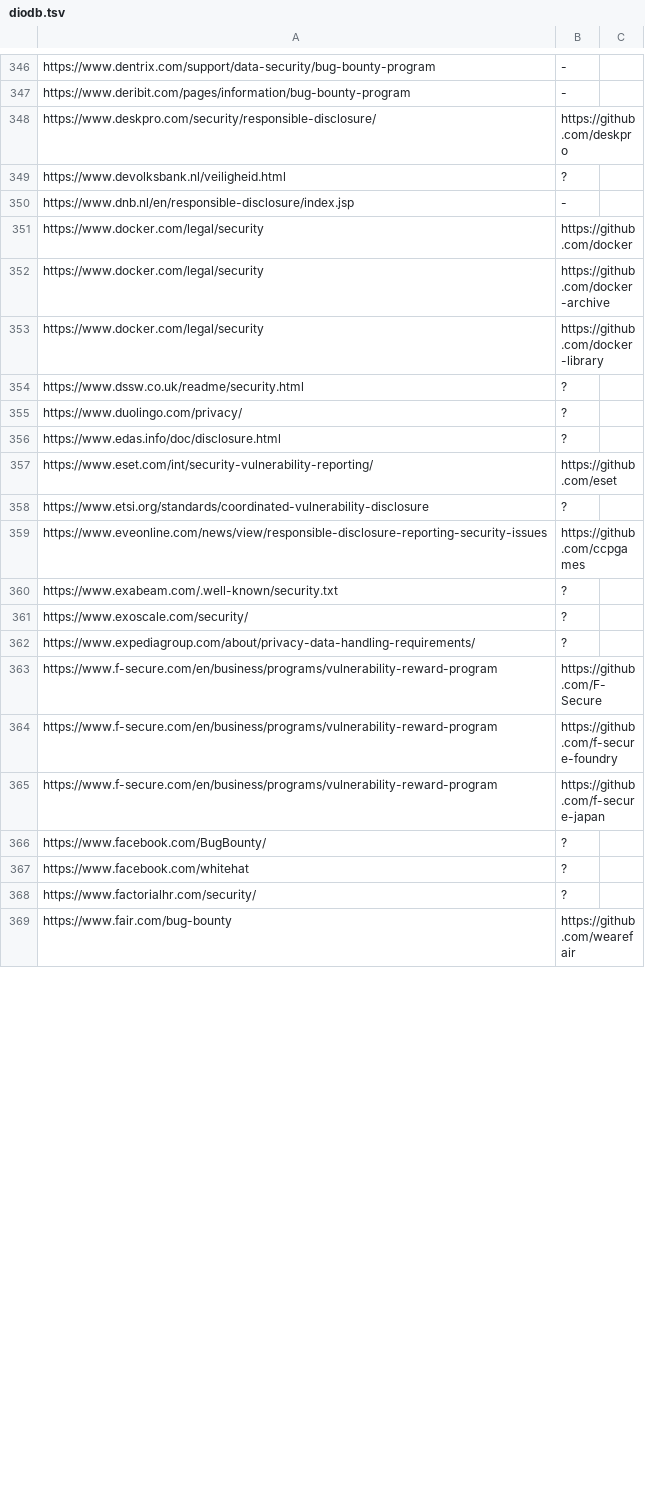
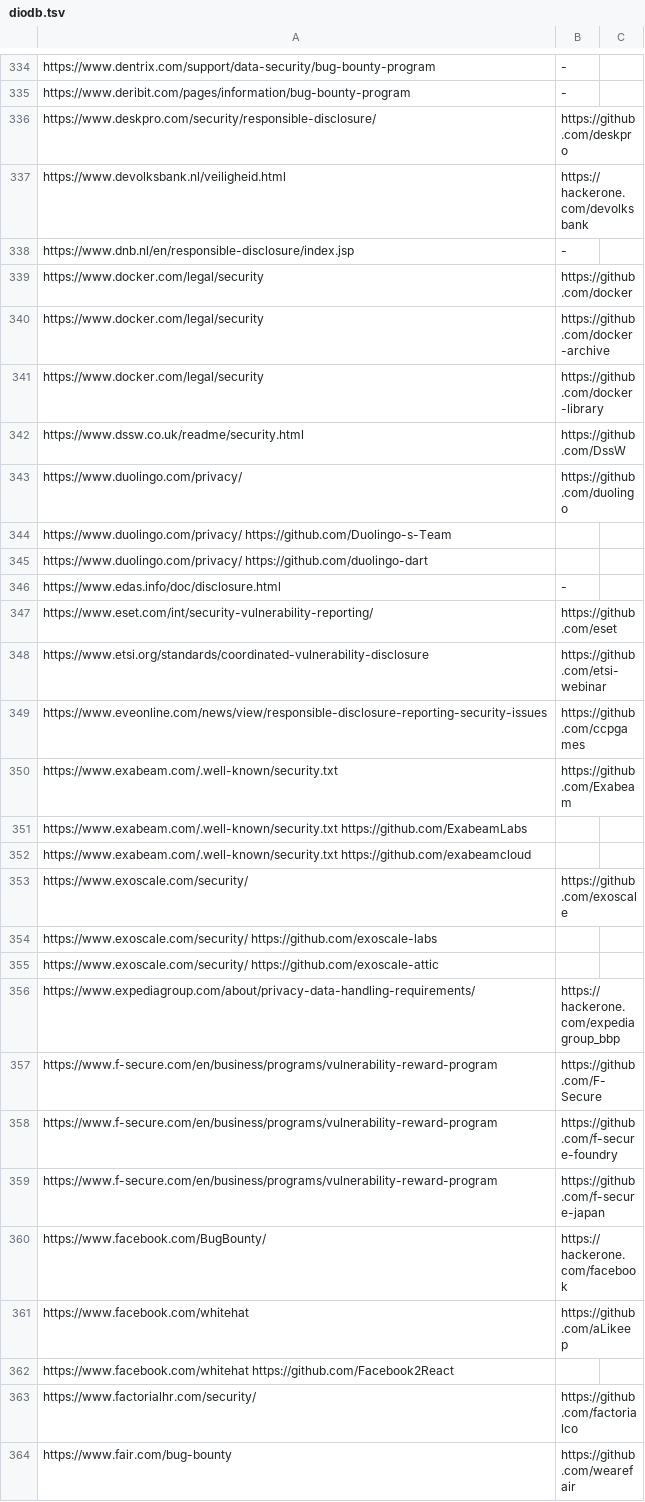
Before and after one commit to nikitastupin/orgs-data, a TSV file: orgs-data/diodb.tsv, drawn as a sheet; only a part is shown, gaps mark what is left out; the diff covers the shown part only.

Commit message:
Update diodb.tsv
Проверил старые на повтор ,+ добавил новые

```diff
--- a/orgs-data/diodb.tsv
+++ b/orgs-data/diodb.tsv
@@ -348,3 +336,3 @@ https://www.deribit.com/pages/information/bug-bounty-program	-
 https://www.deskpro.com/security/responsible-disclosure/	https://github.com/deskpro
-https://www.devolksbank.nl/veiligheid.html	?
+https://www.devolksbank.nl/veiligheid.html	https://hackerone.com/devolksbank
 https://www.dnb.nl/en/responsible-disclosure/index.jsp	-
@@ -353,11 +341,17 @@ https://www.docker.com/legal/security	https://github.com/docker-archive
 https://www.docker.com/legal/security	https://github.com/docker-library
-https://www.dssw.co.uk/readme/security.html	?
-https://www.duolingo.com/privacy/	?
-https://www.edas.info/doc/disclosure.html	?
+https://www.dssw.co.uk/readme/security.html	https://github.com/DssW
+https://www.duolingo.com/privacy/	https://github.com/duolingo
+https://www.duolingo.com/privacy/ https://github.com/Duolingo-s-Team
+https://www.duolingo.com/privacy/ https://github.com/duolingo-dart
+https://www.edas.info/doc/disclosure.html	-
 https://www.eset.com/int/security-vulnerability-reporting/	https://github.com/eset
-https://www.etsi.org/standards/coordinated-vulnerability-disclosure	?
+https://www.etsi.org/standards/coordinated-vulnerability-disclosure	https://github.com/etsi-webinar
 https://www.eveonline.com/news/view/responsible-disclosure-reporting-security-issues	https://github.com/ccpgames
-https://www.exabeam.com/.well-known/security.txt	?
-https://www.exoscale.com/security/	?
-https://www.expediagroup.com/about/privacy-data-handling-requirements/	?
+https://www.exabeam.com/.well-known/security.txt	https://github.com/Exabeam
+https://www.exabeam.com/.well-known/security.txt  https://github.com/ExabeamLabs
+https://www.exabeam.com/.well-known/security.txt  https://github.com/exabeamcloud
+https://www.exoscale.com/security/	https://github.com/exoscale
+https://www.exoscale.com/security/  https://github.com/exoscale-labs
+https://www.exoscale.com/security/  https://github.com/exoscale-attic
+https://www.expediagroup.com/about/privacy-data-handling-requirements/	https://hackerone.com/expediagroup_bbp
 https://www.f-secure.com/en/business/programs/vulnerability-reward-program	https://github.com/F-Secure
@@ -365,5 +359,6 @@ https://www.f-secure.com/en/business/programs/vulnerability-reward-program	https
 https://www.f-secure.com/en/business/programs/vulnerability-reward-program	https://github.com/f-secure-japan
-https://www.facebook.com/BugBounty/	?
-https://www.facebook.com/whitehat	?
-https://www.factorialhr.com/security/	?
+https://www.facebook.com/BugBounty/	https://hackerone.com/facebook
+https://www.facebook.com/whitehat	https://github.com/aLikeep
+https://www.facebook.com/whitehat https://github.com/Facebook2React
+https://www.factorialhr.com/security/	https://github.com/factorialco
 https://www.fair.com/bug-bounty	https://github.com/wearefair
```
Also changed, not shown: 19 added rows, 16 removed rows and 36 edited cells elsewhere in this file.
